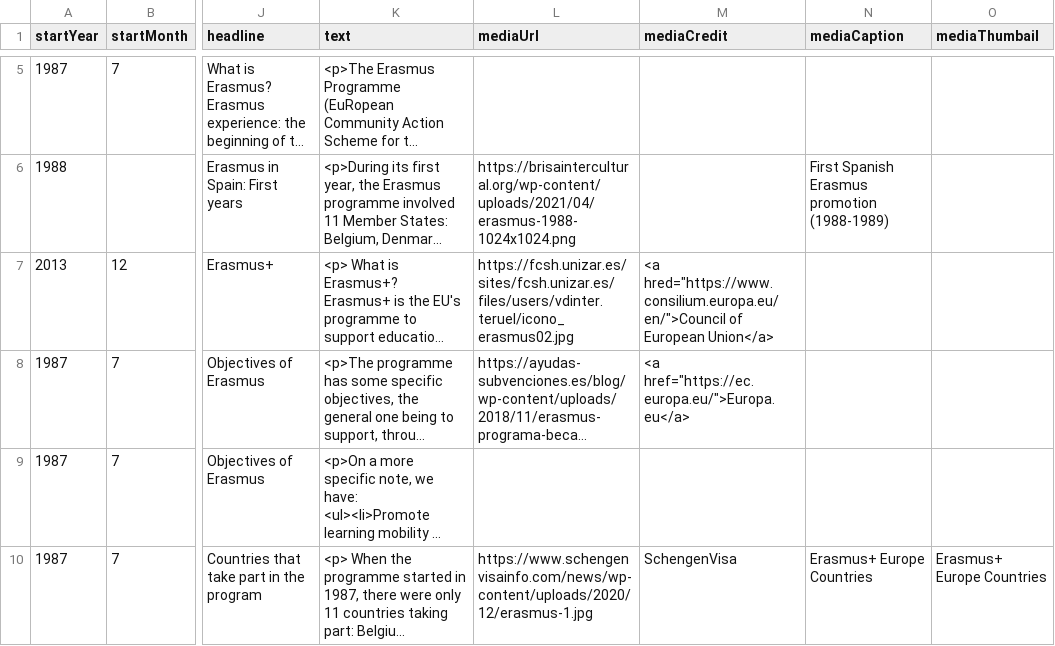
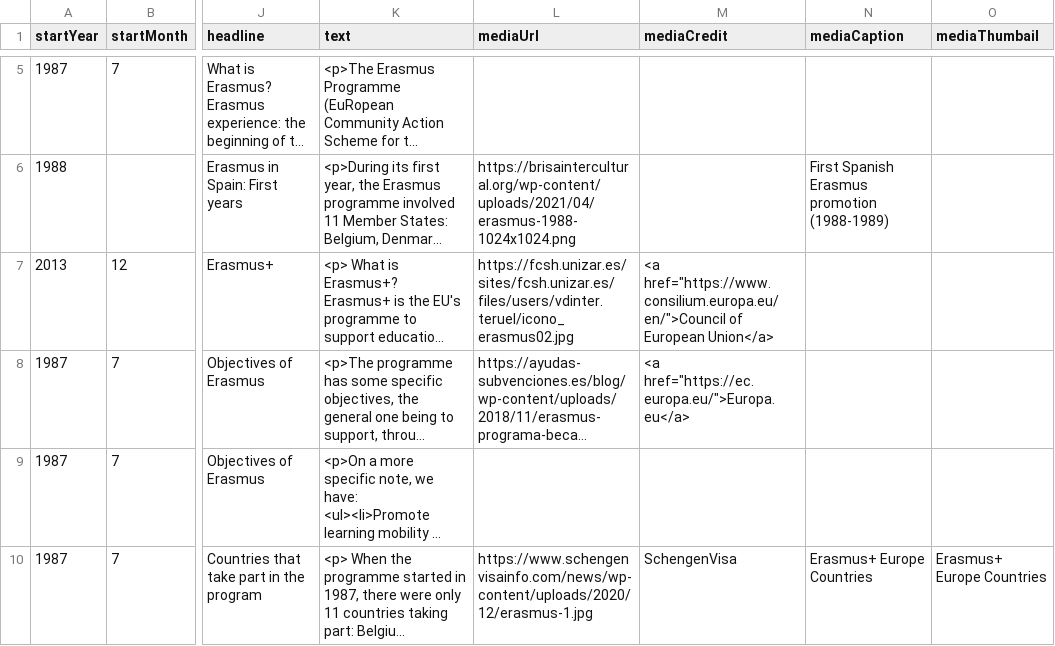
Before and after one commit to DeustoKom/MSGW2022-timeline, a CSV file: docs/groupncs/timeline-data.csv, drawn as a sheet; only a part is shown, gaps mark what is left out; long unchanged cells end in …; the diff names each change by its address in the sheet, - before the commit and + after, or states it on an @@ line.

Commit message:
Add files via upload

```diff
--- a/docs/groupncs/timeline-data.csv
+++ b/docs/groupncs/timeline-data.csv
-M7 (mediaCredit): <a hred="https://www.consilium.europa.eu/en/">Council of European…
+M7 (mediaCredit): <a href="https://www.consilium.europa.eu/en/">Council of European…
```
